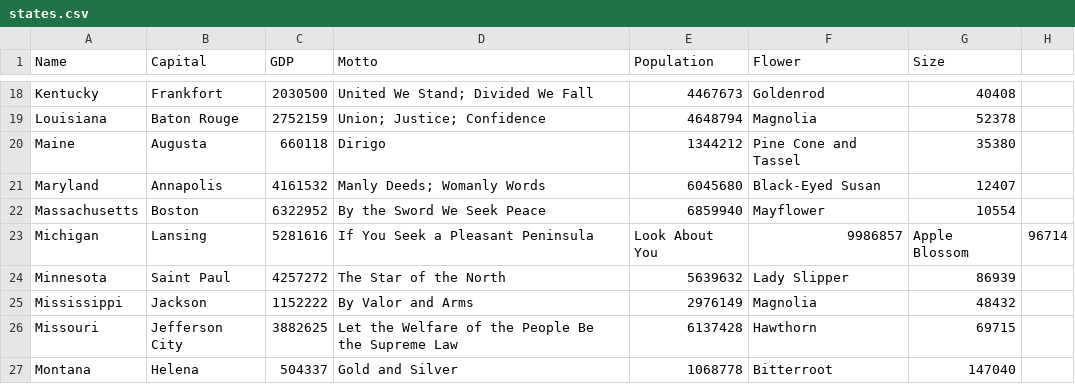
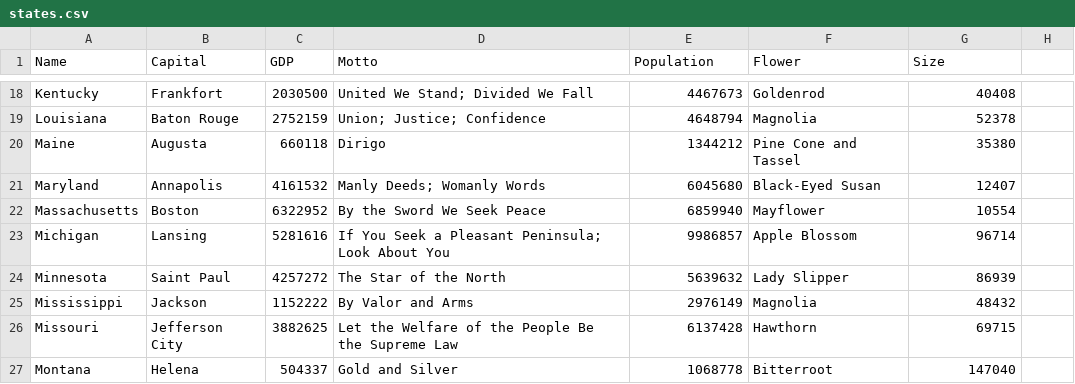
Before and after one commit to Kenyon-CS/USStateAlgorithms, a CSV file: states.csv, drawn as a sheet; only a part is shown, gaps mark what is left out.

Commit message:
Update states.csv

```diff
--- a/states.csv
+++ b/states.csv
@@ -22,3 +22,3 @@ Maryland,Annapolis,4161532,Manly Deeds; Womanly Words,6045680,Black-Eyed Susan,1
 Massachusetts,Boston,6322952,By the Sword We Seek Peace,6859940,Mayflower,10554
-Michigan,Lansing,5281616,If You Seek a Pleasant Peninsula, Look About You,9986857,Apple Blossom,96714
+Michigan,Lansing,5281616,If You Seek a Pleasant Peninsula; Look About You,9986857,Apple Blossom,96714
 Minnesota,Saint Paul,4257272,The Star of the North,5639632,Lady Slipper,86939
```
